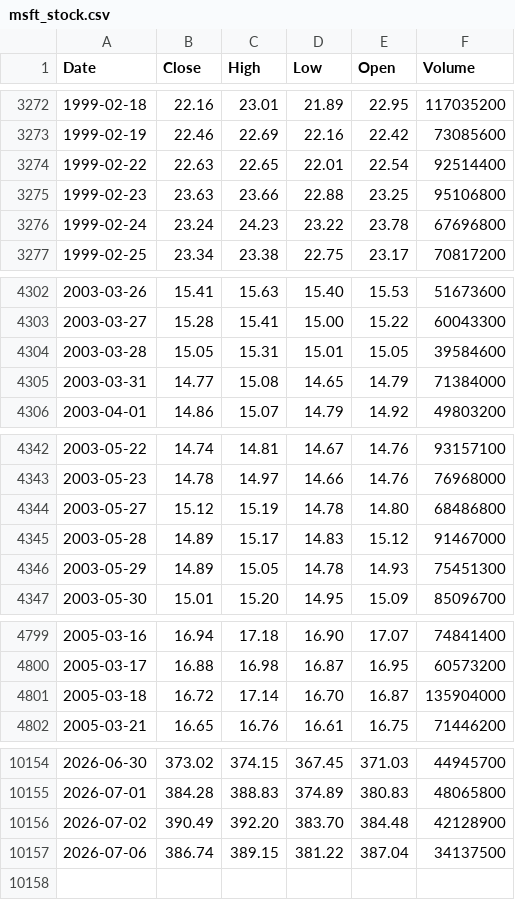
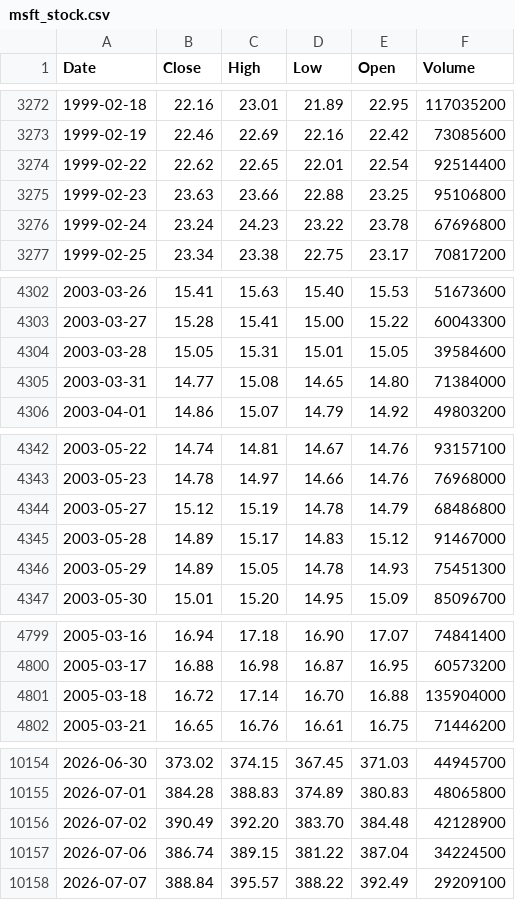
Before and after one commit to deraficionado-gif/stocks, a CSV file: data/msft_stock.csv, drawn as a sheet; only a part is shown, gaps mark what is left out; the diff covers the shown part only.

```diff
--- a/data/msft_stock.csv
+++ b/data/msft_stock.csv
@@ -3273,3 +3273,3 @@ Date,Close,High,Low,Open,Volume
 1999-02-19,22.46,22.69,22.16,22.42,73085600
-1999-02-22,22.63,22.65,22.01,22.54,92514400
+1999-02-22,22.62,22.65,22.01,22.54,92514400
 1999-02-23,23.63,23.66,22.88,23.25,95106800
@@ -4304,3 +4304,3 @@ Date,Close,High,Low,Open,Volume
 2003-03-28,15.05,15.31,15.01,15.05,39584600
-2003-03-31,14.77,15.08,14.65,14.79,71384000
+2003-03-31,14.77,15.08,14.65,14.80,71384000
 2003-04-01,14.86,15.07,14.79,14.92,49803200
@@ -4343,3 +4343,3 @@ Date,Close,High,Low,Open,Volume
 2003-05-23,14.78,14.97,14.66,14.76,76968000
-2003-05-27,15.12,15.19,14.78,14.80,68486800
+2003-05-27,15.12,15.19,14.78,14.79,68486800
 2003-05-28,14.89,15.17,14.83,15.12,91467000
@@ -4800,3 +4800,3 @@ Date,Close,High,Low,Open,Volume
 2005-03-17,16.88,16.98,16.87,16.95,60573200
-2005-03-18,16.72,17.14,16.70,16.87,135904000
+2005-03-18,16.72,17.14,16.70,16.88,135904000
 2005-03-21,16.65,16.76,16.61,16.75,71446200
@@ -10156,2 +10156,3 @@ Date,Close,High,Low,Open,Volume
 2026-07-02,390.49,392.20,383.70,384.48,42128900
-2026-07-06,386.74,389.15,381.22,387.04,34137500
+2026-07-06,386.74,389.15,381.22,387.04,34224500
+2026-07-07,388.84,395.57,388.22,392.49,29209100
```
Also changed, not shown: 28 edited cells elsewhere in this file, data/aapl_stock.csv.
